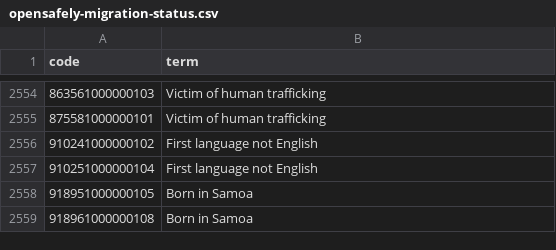
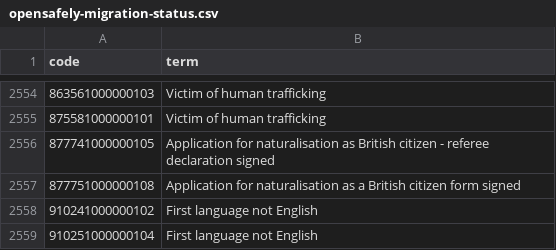
Before and after one commit to opensafely/winter_pressures_inequalities, a CSV file: codelists/opensafely-migration-status.csv, drawn as a sheet; only a part is shown, gaps mark what is left out; the shorter side is filled out with more unchanged rows.

Commit message:
updating codelists

```diff
--- a/codelists/opensafely-migration-status.csv
+++ b/codelists/opensafely-migration-status.csv
@@ -2555,2 +2555,4 @@ code,term
 875581000000101,Victim of human trafficking
+877741000000105,Application for naturalisation as British citizen - referee declaration signed
+877751000000108,Application for naturalisation as a British citizen form signed
 910241000000102,First language not English
```
Also changed, not shown: 2 other files.
